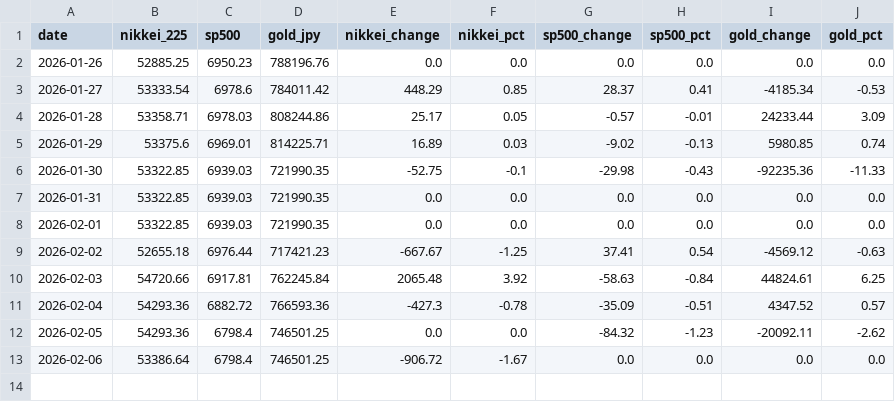
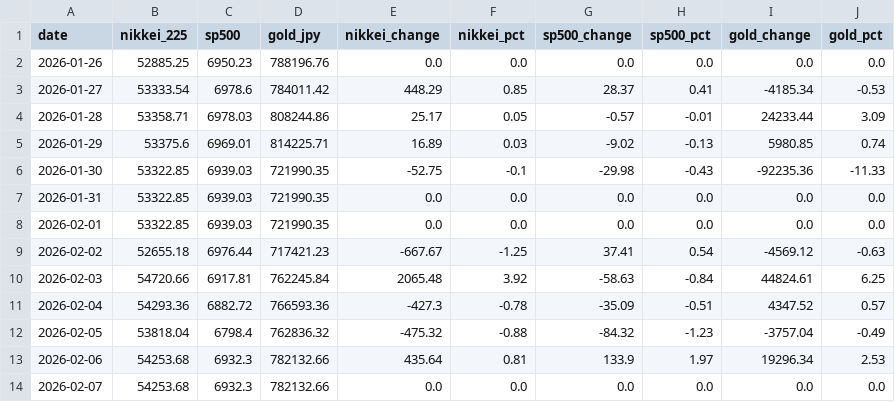
Before and after one commit to Sora4431/market-data, a CSV file: market_data.csv, drawn as a sheet.

```diff
--- a/market_data.csv
+++ b/market_data.csv
@@ -11,3 +11,4 @@ date,nikkei_225,sp500,gold_jpy,nikkei_change,nikkei_pct,sp500_change,sp500_pct,g
 2026-02-04,54293.36,6882.72,766593.36,-427.3,-0.78,-35.09,-0.51,4347.52,0.57
-2026-02-05,54293.36,6798.4,746501.25,0.0,0.0,-84.32,-1.23,-20092.11,-2.62
-2026-02-06,53386.64,6798.4,746501.25,-906.72,-1.67,0.0,0.0,0.0,0.0
+2026-02-05,53818.04,6798.4,762836.32,-475.32,-0.88,-84.32,-1.23,-3757.04,-0.49
+2026-02-06,54253.68,6932.3,782132.66,435.64,0.81,133.9,1.97,19296.34,2.53
+2026-02-07,54253.68,6932.3,782132.66,0.0,0.0,0.0,0.0,0.0,0.0
```
Also changed, not shown: 3 other files.
